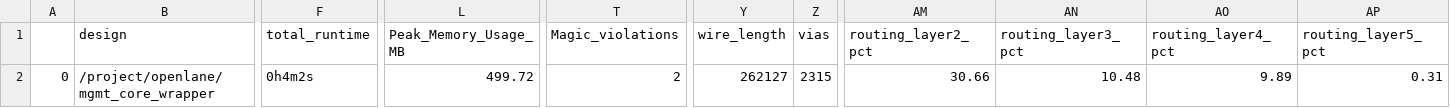
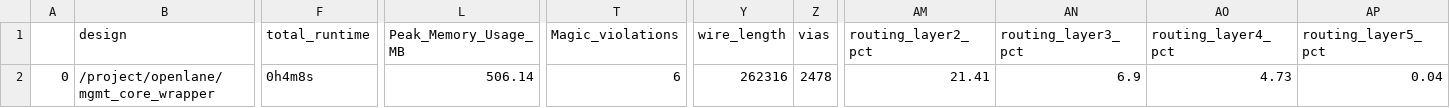
Before and after one commit to mayank-kabra2001/caravel_pico, a CSV file: signoff/mgmt_core_wrapper/final_summary_report.csv, drawn as a sheet; only a part is shown, gaps mark what is left out; the diff names each change by its address in the sheet, - before the commit and + after, or states it on an @@ line.

Commit message:
[DATA] Update mgmt_core_wrapper (li1 routing; 0um)

```diff
--- a/signoff/mgmt_core_wrapper/final_summary_report.csv
+++ b/signoff/mgmt_core_wrapper/final_summary_report.csv
-F2 (total_runtime): 0h4m2s
+F2 (total_runtime): 0h4m8s
-L2 (Peak_Memory_Usage_MB): 499.72
+L2 (Peak_Memory_Usage_MB): 506.14
-T2 (Magic_violations): 2
+T2 (Magic_violations): 6
-Y2 (wire_length): 262127
+Y2 (wire_length): 262316
-Z2 (vias): 2315
+Z2 (vias): 2478
-AM2 (routing_layer2_pct): 30.66
+AM2 (routing_layer2_pct): 21.41
-AN2 (routing_layer3_pct): 10.48
+AN2 (routing_layer3_pct): 6.9
-AO2 (routing_layer4_pct): 9.89
+AO2 (routing_layer4_pct): 4.73
-AP2 (routing_layer5_pct): 0.31
+AP2 (routing_layer5_pct): 0.04
```
Also changed, not shown: 6 other files.
